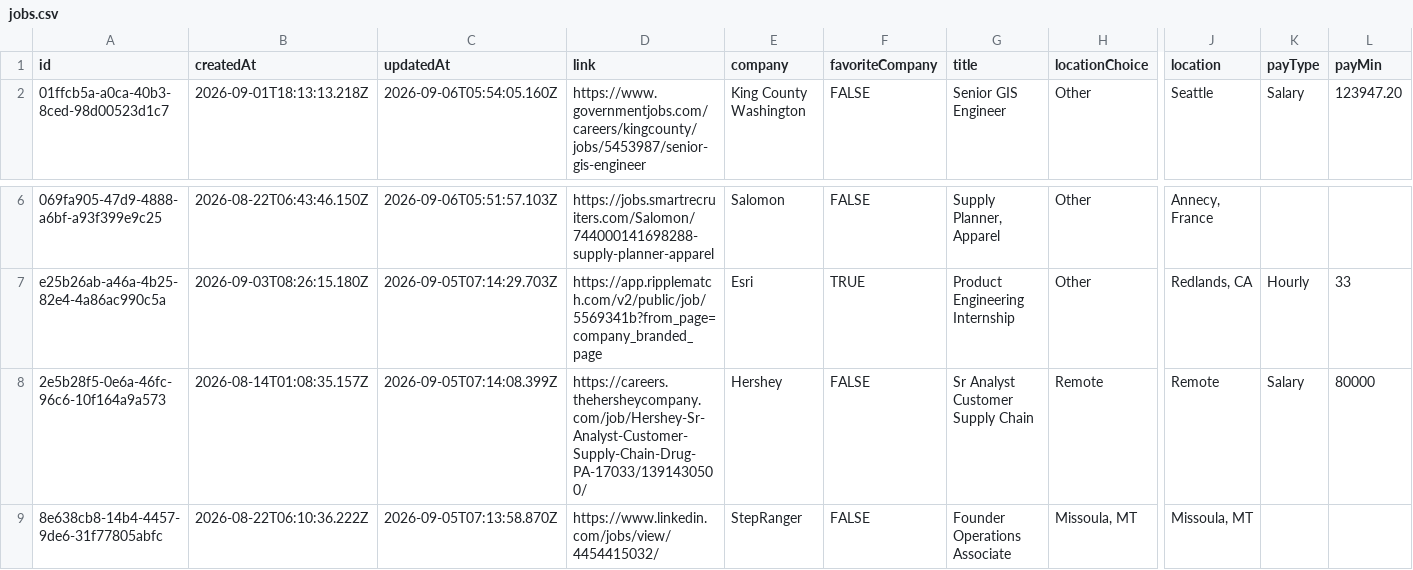
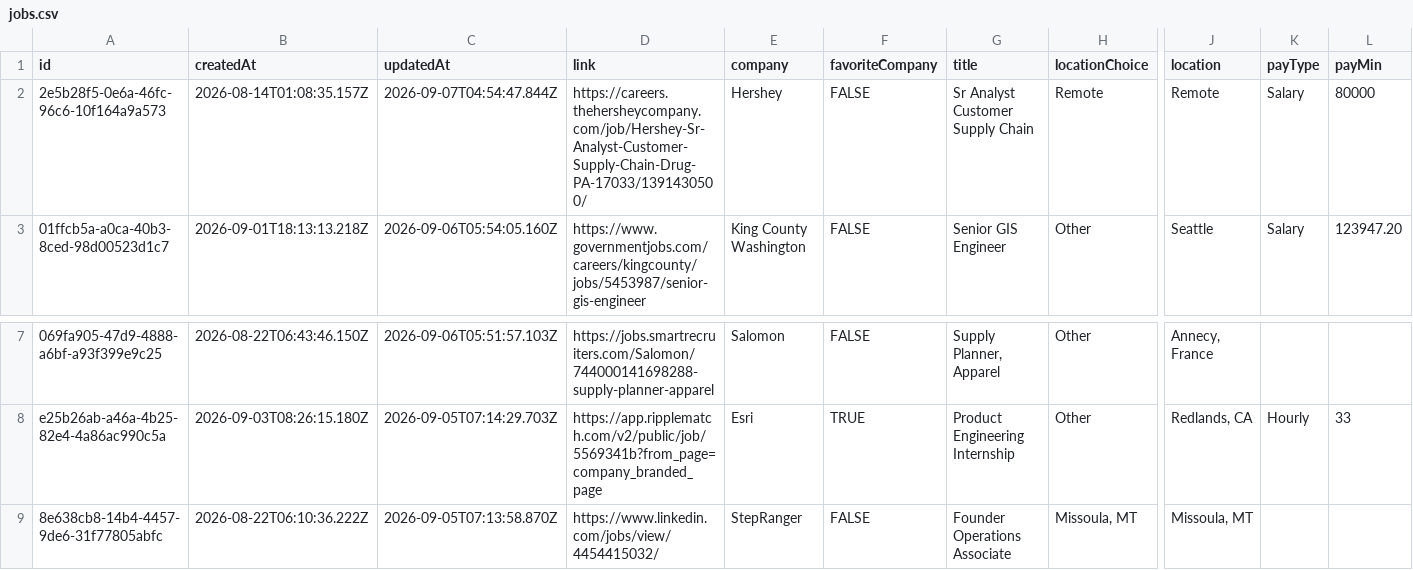
Before and after one commit to geo-theo/job-application-tracker, a CSV file: db/jobs.csv, drawn as a sheet; only a part is shown, gaps mark what is left out; removed rows and columns are numbered as before the commit, all else as after; rows hold the shown columns only; the diff names each change by its address in the sheet, - before the commit and + after, or states it on an @@ line.

Commit message:
update

```diff
--- a/db/jobs.csv
+++ b/db/jobs.csv
+row 2: 2e5b28f5-0e6a-46fc-96c6-10f164a9a573 | 2026-08-14T01:08:35.157Z | 2026-09-07T04:54:47.844Z | https://careers.thehersheycompany.com/job/Hershey-Sr-Analyst-Customer-Supply-Chain-Drug-PA-17033/1391430500/ | Hershey | FALSE | Sr Analyst Customer Supply Chain | Remote | Remote | Salary | 80000
-row 8: 2e5b28f5-0e6a-46fc-96c6-10f164a9a573 | 2026-08-14T01:08:35.157Z | 2026-09-05T07:14:08.399Z | https://careers.thehersheycompany.com/job/Hershey-Sr-Analyst-Customer-Supply-Chain-Drug-PA-17033/1391430500/ | Hershey | FALSE | Sr Analyst Customer Supply Chain | Remote | Remote | Salary | 80000
```
